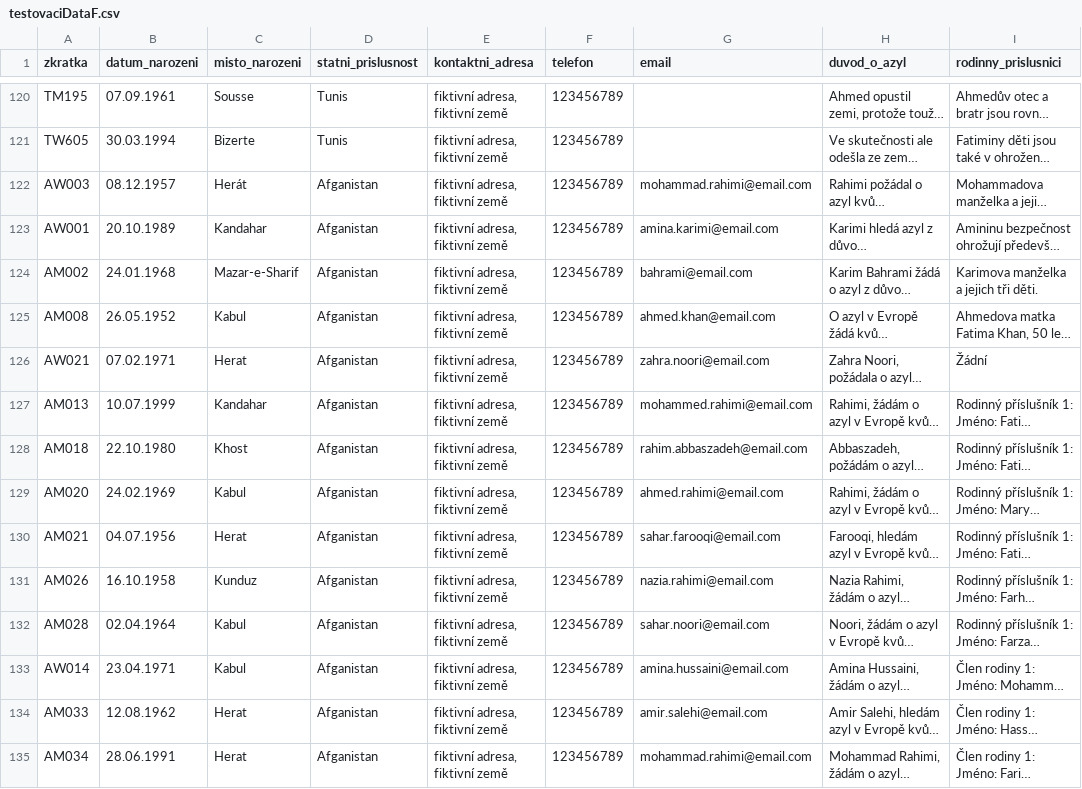
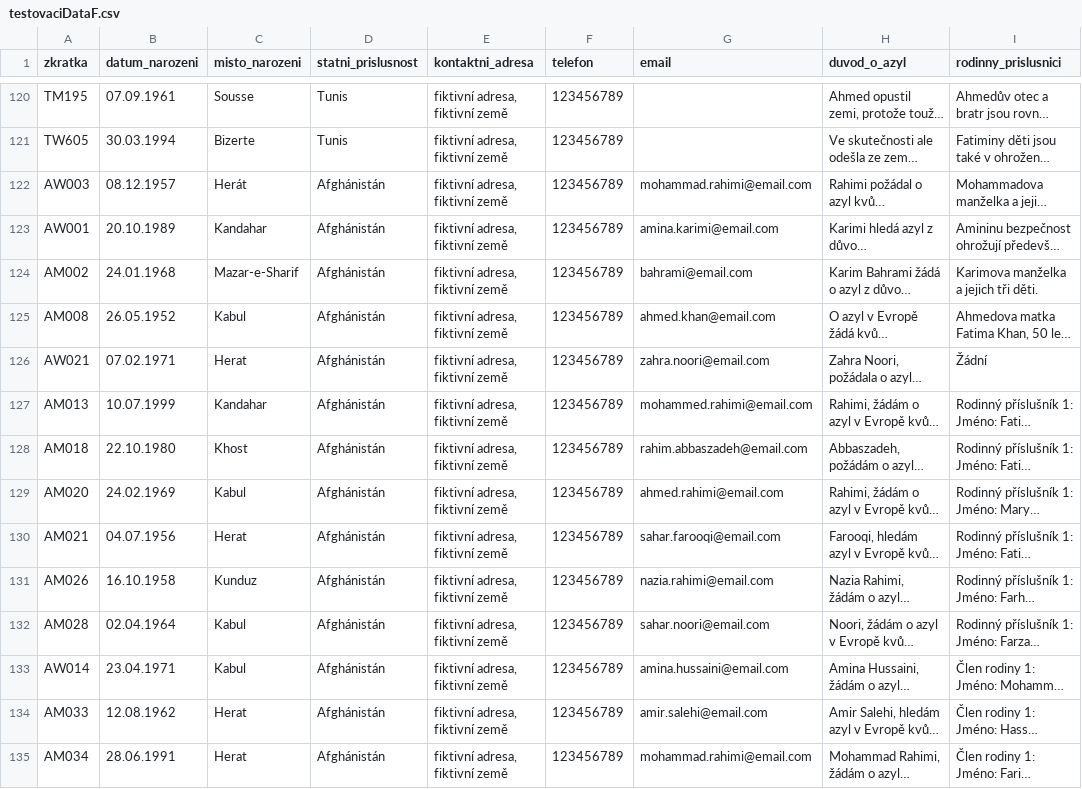
Before and after one commit to kaciicerna/AIApplyForAsylum, a CSV file: testovaciDataF.csv, drawn as a sheet; only a part is shown, gaps mark what is left out; long unchanged cells end in …; the diff covers the shown part only; the diff names each change by its address in the sheet, - before the commit and + after, or states it on an @@ line.

```diff
--- a/testovaciDataF.csv
+++ b/testovaciDataF.csv
-D122:D135 (statni_prislusnost): Afganistan
+D122:D135 (statni_prislusnost): Afghánistán
```
Also changed, not shown: 26 edited cells elsewhere in this file, 3 other files.
